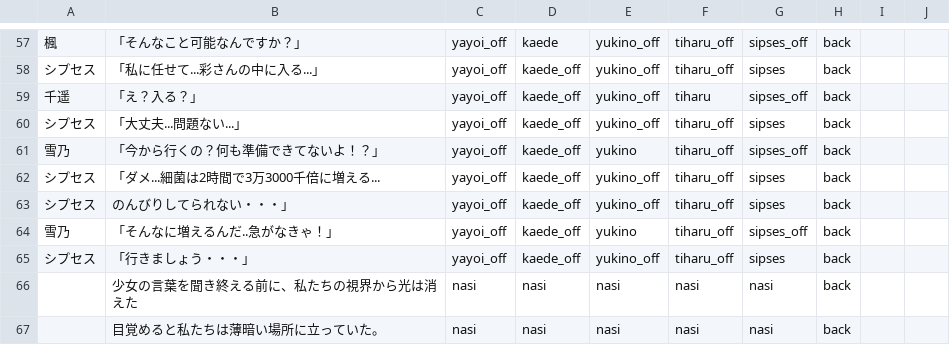
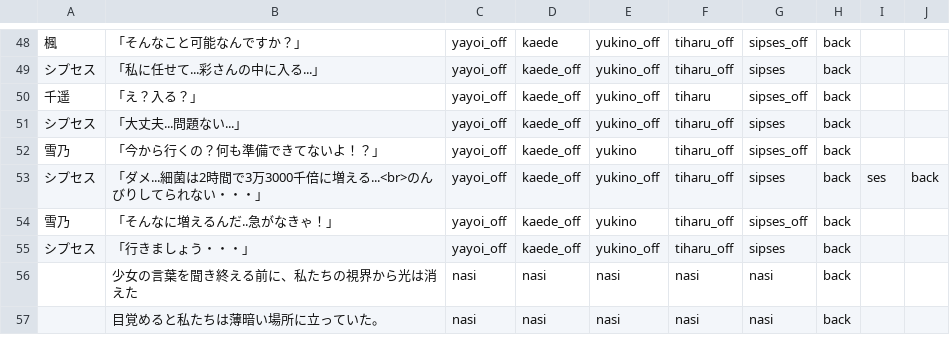
Before and after one commit to mline-lab/typing, a CSV file: STORY/csv/story1.csv, drawn as a sheet; only a part is shown, gaps mark what is left out; the diff covers the shown part only.

```diff
--- a/STORY/csv/story1.csv
+++ b/STORY/csv/story1.csv
@@ -61,4 +52,3 @@
 雪乃;「今から行くの？何も準備できてないよ！？」;yayoi_off;kaede_off;yukino;tiharu_off;sipses_off;back;
-シプセス;「ダメ...細菌は2時間で3万3000千倍に増える...;yayoi_off;kaede_off;yukino_off;tiharu_off;sipses;back;
-シプセス;のんびりしてられない・・・」;yayoi_off;kaede_off;yukino_off;tiharu_off;sipses;back;
+シプセス;「ダメ...細菌は2時間で3万3000千倍に増える...<br>のんびりしてられない・・・」;yayoi_off;kaede_off;yukino_off;tiharu_off;sipses;back;ses;back;
 雪乃;「そんなに増えるんだ..急がなきゃ！」;yayoi_off;kaede_off;yukino;tiharu_off;sipses_off;back;
```
Also changed, not shown: 9 removed rows and 8 edited cells elsewhere in this file, 2 other files.
